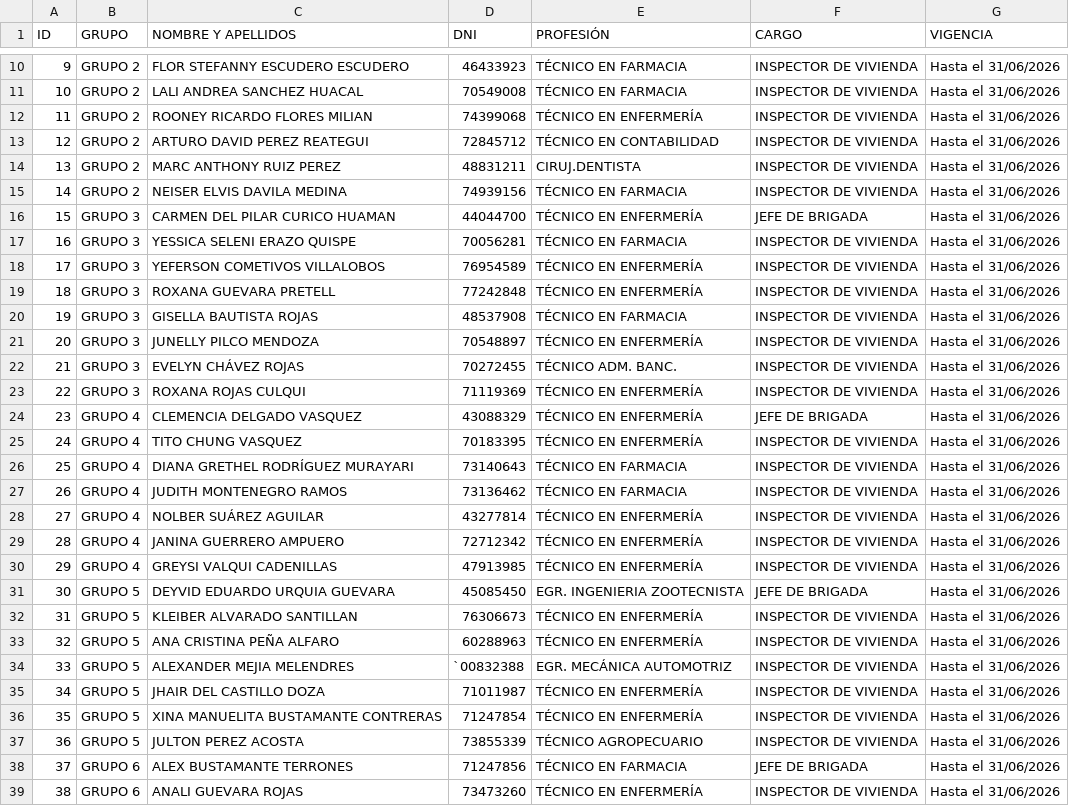
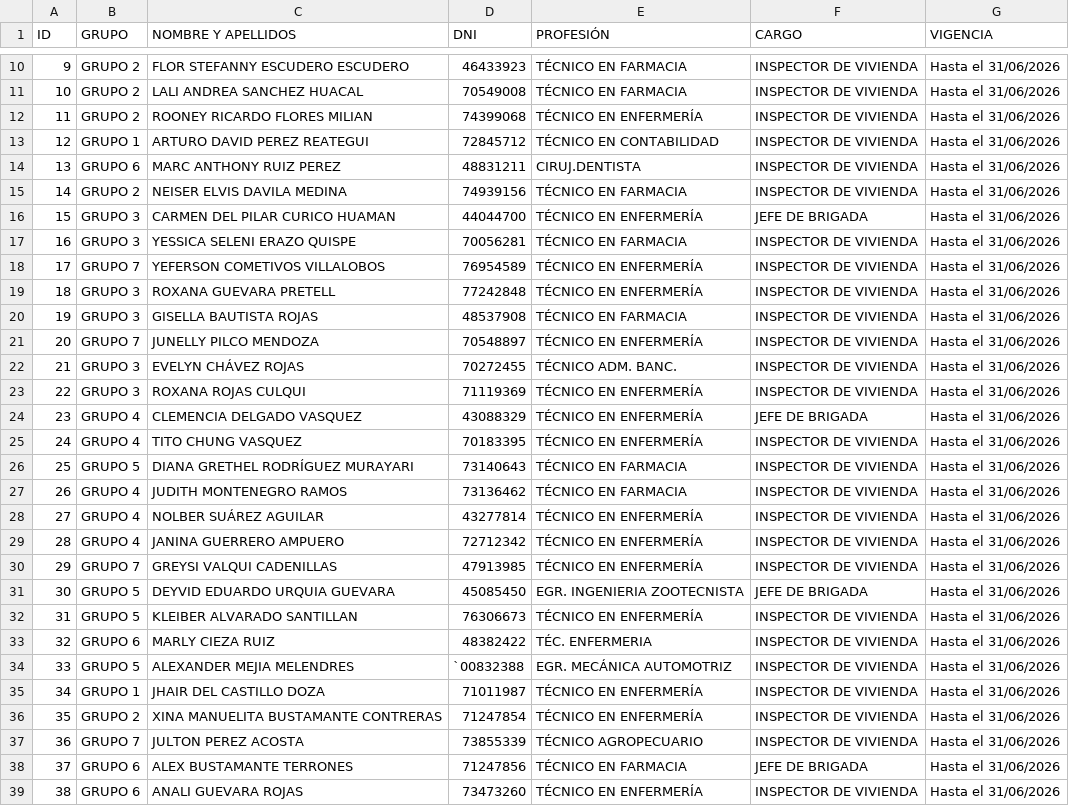
Before and after one commit to redsaludfernando-dev/Identificacion_qr_personal_dengue, a CSV file: datos_personal_dengue.csv, drawn as a sheet; only a part is shown, gaps mark what is left out; the diff covers the shown part only.

Commit message:
Actualizar datos

```diff
--- a/datos_personal_dengue.csv
+++ b/datos_personal_dengue.csv
@@ -12,4 +12,4 @@
 11;GRUPO 2;ROONEY RICARDO FLORES MILIAN;74399068;TÉCNICO EN ENFERMERÍA;INSPECTOR DE VIVIENDA;Hasta el 31/06/2026
-12;GRUPO 2;ARTURO DAVID PEREZ REATEGUI;72845712;TÉCNICO EN CONTABILIDAD;INSPECTOR DE VIVIENDA;Hasta el 31/06/2026
-13;GRUPO 2;MARC ANTHONY RUIZ PEREZ;48831211;CIRUJ.DENTISTA;INSPECTOR DE VIVIENDA;Hasta el 31/06/2026
+12;GRUPO 1;ARTURO DAVID PEREZ REATEGUI;72845712;TÉCNICO EN CONTABILIDAD;INSPECTOR DE VIVIENDA;Hasta el 31/06/2026
+13;GRUPO 6;MARC ANTHONY RUIZ PEREZ;48831211;CIRUJ.DENTISTA;INSPECTOR DE VIVIENDA;Hasta el 31/06/2026
 14;GRUPO 2;NEISER ELVIS DAVILA MEDINA;74939156;TÉCNICO EN FARMACIA;INSPECTOR DE VIVIENDA;Hasta el 31/06/2026
@@ -17,6 +17,6 @@
 16;GRUPO 3;YESSICA SELENI ERAZO QUISPE;70056281;TÉCNICO EN FARMACIA;INSPECTOR DE VIVIENDA;Hasta el 31/06/2026
-17;GRUPO 3;YEFERSON COMETIVOS VILLALOBOS;76954589;TÉCNICO EN ENFERMERÍA;INSPECTOR DE VIVIENDA;Hasta el 31/06/2026
+17;GRUPO 7;YEFERSON COMETIVOS VILLALOBOS;76954589;TÉCNICO EN ENFERMERÍA;INSPECTOR DE VIVIENDA;Hasta el 31/06/2026
 18;GRUPO 3;ROXANA GUEVARA PRETELL;77242848;TÉCNICO EN ENFERMERÍA;INSPECTOR DE VIVIENDA;Hasta el 31/06/2026
 19;GRUPO 3;GISELLA BAUTISTA ROJAS;48537908;TÉCNICO EN FARMACIA;INSPECTOR DE VIVIENDA;Hasta el 31/06/2026
-20;GRUPO 3;JUNELLY PILCO MENDOZA;70548897;TÉCNICO EN ENFERMERÍA;INSPECTOR DE VIVIENDA;Hasta el 31/06/2026
+20;GRUPO 7;JUNELLY PILCO MENDOZA;70548897;TÉCNICO EN ENFERMERÍA;INSPECTOR DE VIVIENDA;Hasta el 31/06/2026
 21;GRUPO 3;EVELYN CHÁVEZ ROJAS;70272455;TÉCNICO ADM. BANC.;INSPECTOR DE VIVIENDA;Hasta el 31/06/2026
@@ -25,3 +25,3 @@
 24;GRUPO 4;TITO CHUNG VASQUEZ;70183395;TÉCNICO EN ENFERMERÍA;INSPECTOR DE VIVIENDA;Hasta el 31/06/2026
-25;GRUPO 4;DIANA GRETHEL RODRÍGUEZ MURAYARI;73140643;TÉCNICO EN FARMACIA;INSPECTOR DE VIVIENDA;Hasta el 31/06/2026
+25;GRUPO 5;DIANA GRETHEL RODRÍGUEZ MURAYARI;73140643;TÉCNICO EN FARMACIA;INSPECTOR DE VIVIENDA;Hasta el 31/06/2026
 26;GRUPO 4;JUDITH MONTENEGRO RAMOS;73136462;TÉCNICO EN FARMACIA;INSPECTOR DE VIVIENDA;Hasta el 31/06/2026
@@ -29,10 +29,10 @@
 28;GRUPO 4;JANINA GUERRERO AMPUERO;72712342;TÉCNICO EN ENFERMERÍA;INSPECTOR DE VIVIENDA;Hasta el 31/06/2026
-29;GRUPO 4;GREYSI VALQUI CADENILLAS;47913985;TÉCNICO EN ENFERMERÍA;INSPECTOR DE VIVIENDA;Hasta el 31/06/2026
+29;GRUPO 7;GREYSI VALQUI CADENILLAS;47913985;TÉCNICO EN ENFERMERÍA;INSPECTOR DE VIVIENDA;Hasta el 31/06/2026
 30;GRUPO 5;DEYVID EDUARDO URQUIA GUEVARA;45085450;EGR. INGENIERIA ZOOTECNISTA;JEFE DE BRIGADA;Hasta el 31/06/2026
 31;GRUPO 5;KLEIBER ALVARADO SANTILLAN;76306673;TÉCNICO EN ENFERMERÍA;INSPECTOR DE VIVIENDA;Hasta el 31/06/2026
-32;GRUPO 5;ANA CRISTINA PEÑA ALFARO;60288963;TÉCNICO EN ENFERMERÍA;INSPECTOR DE VIVIENDA;Hasta el 31/06/2026
+32;GRUPO 6;MARLY CIEZA RUIZ;48382422;TÉC. ENFERMERIA;INSPECTOR DE VIVIENDA;Hasta el 31/06/2026
 33;GRUPO 5;ALEXANDER MEJIA MELENDRES;`00832388;EGR. MECÁNICA AUTOMOTRIZ;INSPECTOR DE VIVIENDA;Hasta el 31/06/2026
-34;GRUPO 5;JHAIR DEL CASTILLO DOZA;71011987;TÉCNICO EN ENFERMERÍA;INSPECTOR DE VIVIENDA;Hasta el 31/06/2026
-35;GRUPO 5;XINA MANUELITA BUSTAMANTE CONTRERAS;71247854;TÉCNICO EN ENFERMERÍA;INSPECTOR DE VIVIENDA;Hasta el 31/06/2026
-36;GRUPO 5;JULTON PEREZ ACOSTA;73855339;TÉCNICO AGROPECUARIO;INSPECTOR DE VIVIENDA;Hasta el 31/06/2026
+34;GRUPO 1;JHAIR DEL CASTILLO DOZA;71011987;TÉCNICO EN ENFERMERÍA;INSPECTOR DE VIVIENDA;Hasta el 31/06/2026
+35;GRUPO 2;XINA MANUELITA BUSTAMANTE CONTRERAS;71247854;TÉCNICO EN ENFERMERÍA;INSPECTOR DE VIVIENDA;Hasta el 31/06/2026
+36;GRUPO 7;JULTON PEREZ ACOSTA;73855339;TÉCNICO AGROPECUARIO;INSPECTOR DE VIVIENDA;Hasta el 31/06/2026
 37;GRUPO 6;ALEX BUSTAMANTE TERRONES;71247856;TÉCNICO EN FARMACIA;JEFE DE BRIGADA;Hasta el 31/06/2026
```
Also changed, not shown: 1 added row and 5 edited cells elsewhere in this file, 2 other files.
